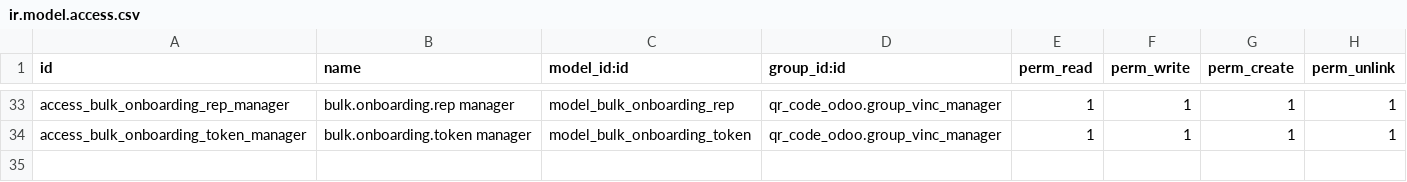
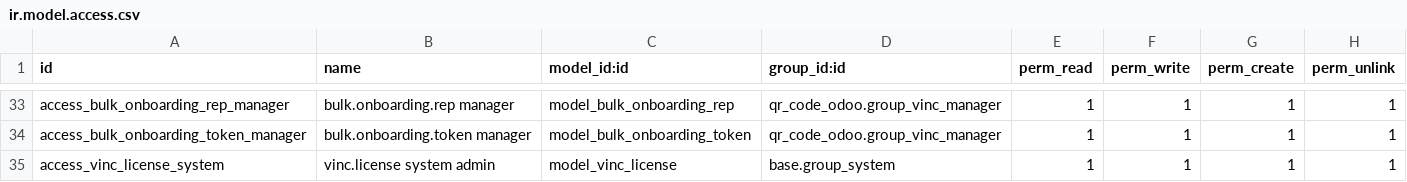
Before and after one commit to FarisDelija/vinculum-odoo, a CSV file: qr_code_odoo/security/ir.model.access.csv, drawn as a sheet; only a part is shown, gaps mark what is left out; the diff names each change by its address in the sheet, - before the commit and + after, or states it on an @@ line.

```diff
--- a/qr_code_odoo/security/ir.model.access.csv
+++ b/qr_code_odoo/security/ir.model.access.csv
+row 35: access_vinc_license_system | vinc.license system admin | model_vinc_license | base.group_system | 1 | 1 | 1 | 1
```
